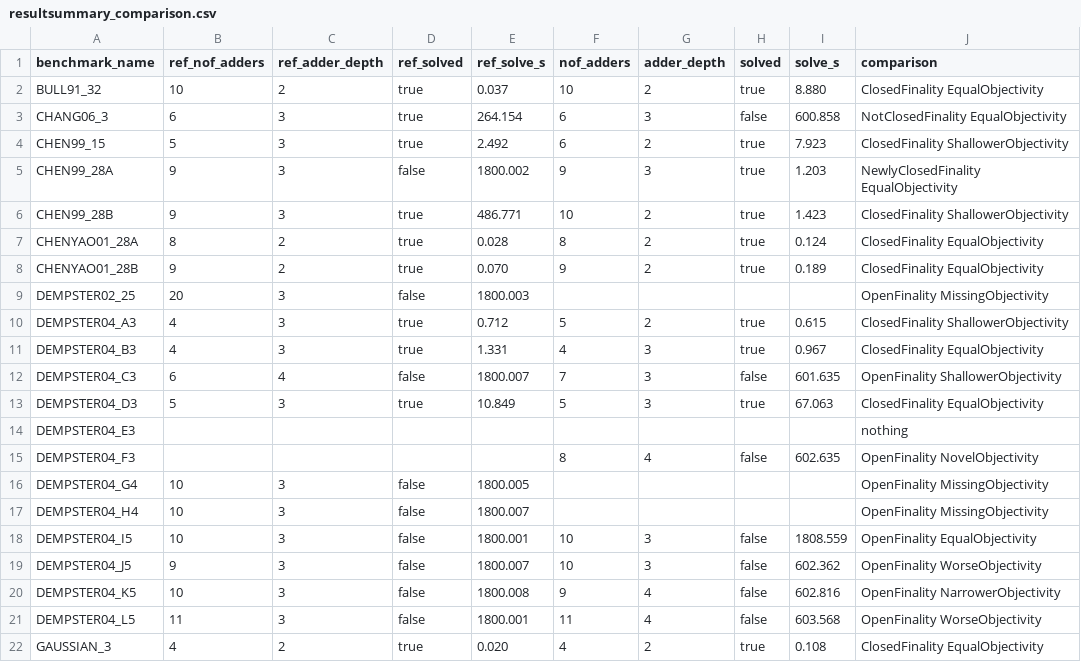
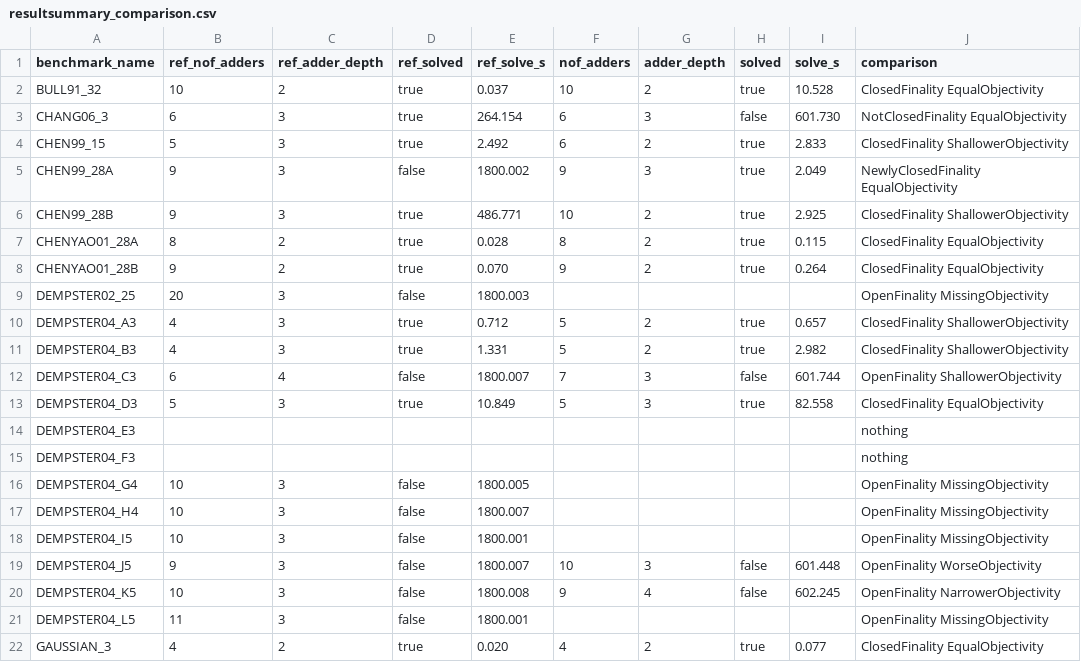
Before and after one commit to radonnachie/mcm_jl, a CSV file: resultsummary_comparison.csv, drawn as a sheet; only a part is shown; the diff covers the shown part only.

Commit message:
** collate_results overhaul

```diff
--- a/resultsummary_comparison.csv
+++ b/resultsummary_comparison.csv
@@ -1,22 +1,22 @@
 benchmark_name,ref_nof_adders,ref_adder_depth,ref_solved,ref_solve_s,nof_adders,adder_depth,solved,solve_s,comparison
-BULL91_32,10,2,true,0.037,10,2,true,8.880,ClosedFinality EqualObjectivity
-CHANG06_3,6,3,true,264.154,6,3,false,600.858,NotClosedFinality EqualObjectivity
-CHEN99_15,5,3,true,2.492,6,2,true,7.923,ClosedFinality ShallowerObjectivity
-CHEN99_28A,9,3,false,1800.002,9,3,true,1.203,NewlyClosedFinality EqualObjectivity
-CHEN99_28B,9,3,true,486.771,10,2,true,1.423,ClosedFinality ShallowerObjectivity
-CHENYAO01_28A,8,2,true,0.028,8,2,true,0.124,ClosedFinality EqualObjectivity
-CHENYAO01_28B,9,2,true,0.070,9,2,true,0.189,ClosedFinality EqualObjectivity
+BULL91_32,10,2,true,0.037,10,2,true,10.528,ClosedFinality EqualObjectivity
+CHANG06_3,6,3,true,264.154,6,3,false,601.730,NotClosedFinality EqualObjectivity
+CHEN99_15,5,3,true,2.492,6,2,true,2.833,ClosedFinality ShallowerObjectivity
+CHEN99_28A,9,3,false,1800.002,9,3,true,2.049,NewlyClosedFinality EqualObjectivity
+CHEN99_28B,9,3,true,486.771,10,2,true,2.925,ClosedFinality ShallowerObjectivity
+CHENYAO01_28A,8,2,true,0.028,8,2,true,0.115,ClosedFinality EqualObjectivity
+CHENYAO01_28B,9,2,true,0.070,9,2,true,0.264,ClosedFinality EqualObjectivity
 DEMPSTER02_25,20,3,false,1800.003,,,,,OpenFinality MissingObjectivity
-DEMPSTER04_A3,4,3,true,0.712,5,2,true,0.615,ClosedFinality ShallowerObjectivity
-DEMPSTER04_B3,4,3,true,1.331,4,3,true,0.967,ClosedFinality EqualObjectivity
-DEMPSTER04_C3,6,4,false,1800.007,7,3,false,601.635,OpenFinality ShallowerObjectivity
-DEMPSTER04_D3,5,3,true,10.849,5,3,true,67.063,ClosedFinality EqualObjectivity
+DEMPSTER04_A3,4,3,true,0.712,5,2,true,0.657,ClosedFinality ShallowerObjectivity
+DEMPSTER04_B3,4,3,true,1.331,5,2,true,2.982,ClosedFinality ShallowerObjectivity
+DEMPSTER04_C3,6,4,false,1800.007,7,3,false,601.744,OpenFinality ShallowerObjectivity
+DEMPSTER04_D3,5,3,true,10.849,5,3,true,82.558,ClosedFinality EqualObjectivity
 DEMPSTER04_E3,,,,,,,,,nothing
-DEMPSTER04_F3,,,,,8,4,false,602.635,OpenFinality NovelObjectivity
+DEMPSTER04_F3,,,,,,,,,nothing
 DEMPSTER04_G4,10,3,false,1800.005,,,,,OpenFinality MissingObjectivity
 DEMPSTER04_H4,10,3,false,1800.007,,,,,OpenFinality MissingObjectivity
-DEMPSTER04_I5,10,3,false,1800.001,10,3,false,1808.559,OpenFinality EqualObjectivity
-DEMPSTER04_J5,9,3,false,1800.007,10,3,false,602.362,OpenFinality WorseObjectivity
-DEMPSTER04_K5,10,3,false,1800.008,9,4,false,602.816,OpenFinality NarrowerObjectivity
-DEMPSTER04_L5,11,3,false,1800.001,11,4,false,603.568,OpenFinality WorseObjectivity
-GAUSSIAN_3,4,2,true,0.020,4,2,true,0.108,ClosedFinality EqualObjectivity
+DEMPSTER04_I5,10,3,false,1800.001,,,,,OpenFinality MissingObjectivity
+DEMPSTER04_J5,9,3,false,1800.007,10,3,false,601.448,OpenFinality WorseObjectivity
+DEMPSTER04_K5,10,3,false,1800.008,9,4,false,602.245,OpenFinality NarrowerObjectivity
+DEMPSTER04_L5,11,3,false,1800.001,,,,,OpenFinality MissingObjectivity
+GAUSSIAN_3,4,2,true,0.020,4,2,true,0.077,ClosedFinality EqualObjectivity
```
Also changed, not shown: 77 edited cells elsewhere in this file, 13 other files.
